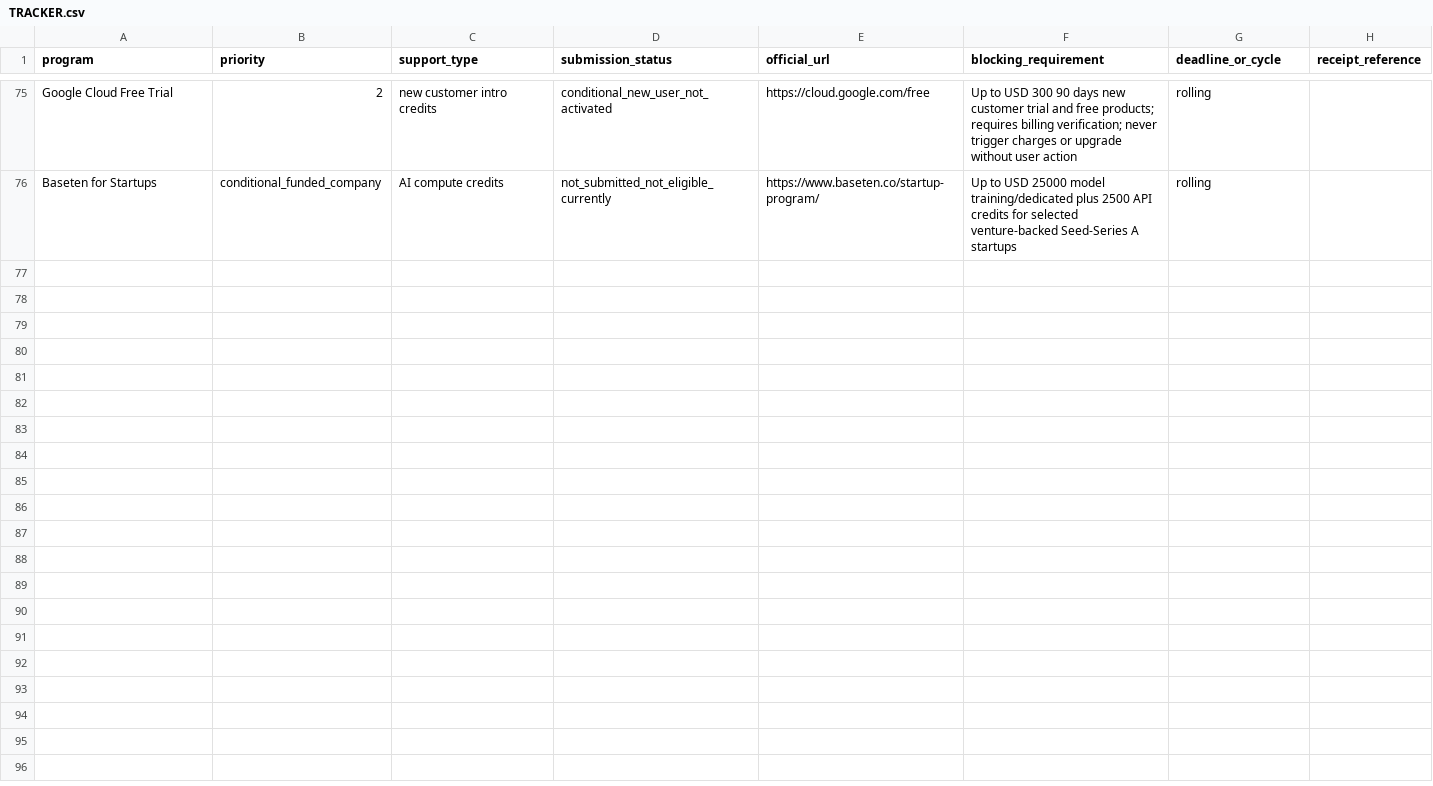
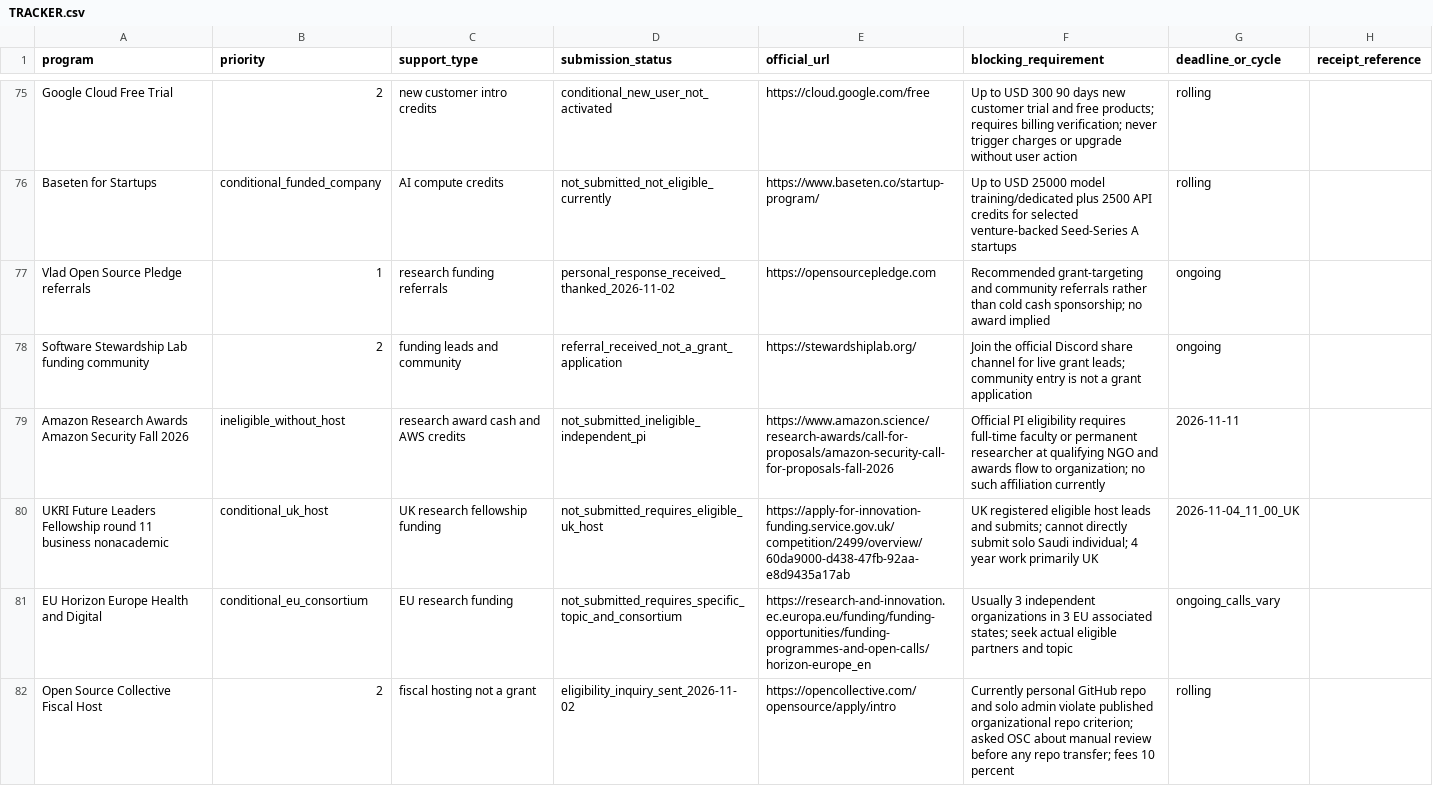
Before and after one commit to AbdulazizShehri/MedScale, a CSV file: docs/funding/TRACKER.csv, drawn as a sheet; only a part is shown, gaps mark what is left out; the diff covers the shown part only; the diff names each change by its address in the sheet, - before the commit and + after, or states it on an @@ line.

Commit message:
docs(funding): track Vlad grant leads and verified sponsor responses

```diff
--- a/docs/funding/TRACKER.csv
+++ b/docs/funding/TRACKER.csv
+row 77: Vlad Open Source Pledge referrals | 1 | research funding referrals | personal_response_received_thanked_2026-11-02 | https://opensourcepledge.com | Recommended grant-targeting and community referrals rather than cold cash sponsorship; no award implied | ongoing
+row 78: Software Stewardship Lab funding community | 2 | funding leads and community | referral_received_not_a_grant_application | https://stewardshiplab.org/ | Join the official Discord share channel for live grant leads; community entry is not a grant application | ongoing
+row 79: Amazon Research Awards Amazon Security Fall 2026 | ineligible_without_host | research award cash and AWS credits | not_submitted_ineligible_independent_pi | https://www.amazon.science/research-awards/call-for-proposals/amazon-security-call-for-proposals-fall-2026 | Official PI eligibility requires full-time faculty or permanent researcher at qualifying NGO and awards flow to organization; no such affiliation currently | 2026-11-11
+row 80: UKRI Future Leaders Fellowship round 11 business nonacademic | conditional_uk_host | UK research fellowship funding | not_submitted_requires_eligible_uk_host | https://apply-for-innovation-funding.service.gov.uk/competition/2499/overview/60da9000-d438-47fb-92aa-e8d9435a17ab | UK registered eligible host leads and submits; cannot directly submit solo Saudi individual; 4 year work primarily UK | 2026-11-04_11_00_UK
+row 81: EU Horizon Europe Health and Digital | conditional_eu_consortium | EU research funding | not_submitted_requires_specific_topic_and_consortium | https://research-and-innovation.ec.europa.eu/funding/funding-opportunities/funding-programmes-and-open-calls/horizon-europe_en | Usually 3 independent organizations in 3 EU associated states; seek actual eligible partners and topic | ongoing_calls_vary
+row 82: Open Source Collective Fiscal Host | 2 | fiscal hosting not a grant | eligibility_inquiry_sent_2026-11-02 | https://opencollective.com/opensource/apply/intro | Currently personal GitHub repo and solo admin violate published organizational repo criterion; asked OSC about manual review before any repo transfer; fees 10 percent | rolling
```
Also changed, not shown: 5 added rows and 2 edited cells elsewhere in this file.
